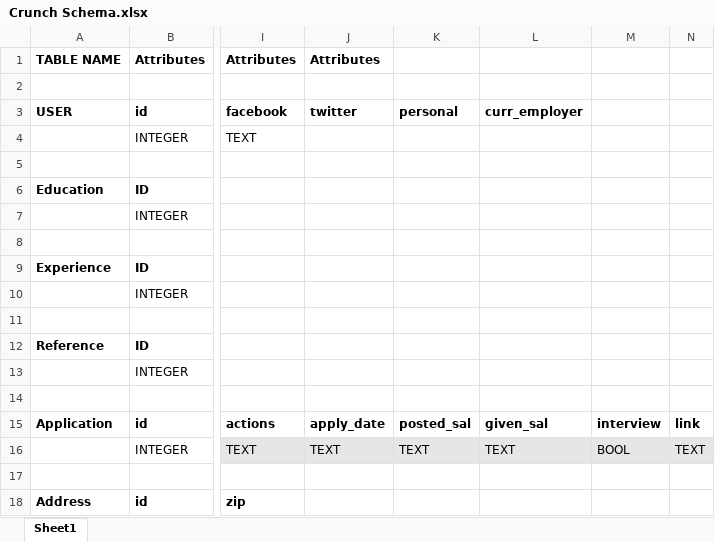
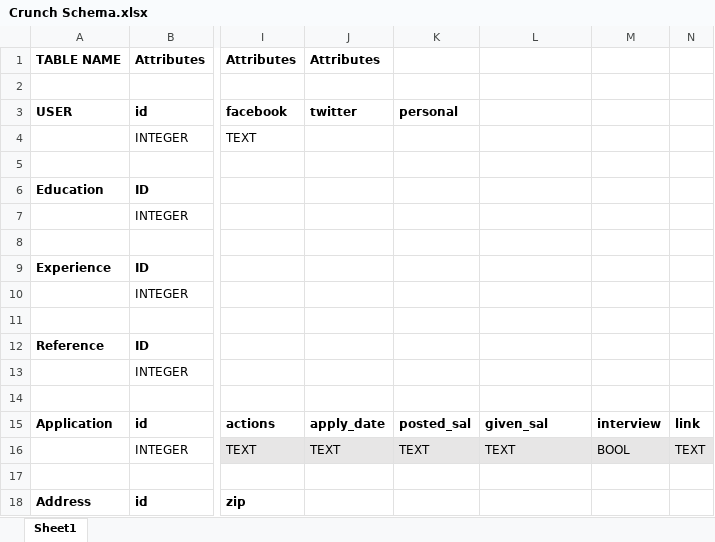
Before and after one commit to mattelacqua/crunch, an Excel workbook: data/Crunch Schema.xlsx, sheet Sheet1, drawn as a sheet; only a part is shown, gaps mark what is left out; values as stored, in another font and other column widths than the file's, no borders; the diff names each change by its address in the sheet, - before the commit and + after, or states it on an @@ line.

```diff
--- a/data/Crunch Schema.xlsx (sheet Sheet1)
+++ b/data/Crunch Schema.xlsx (sheet Sheet1)
-L3: curr_employer
+L3: (empty)
```
Also changed, not shown: 5 other files.
